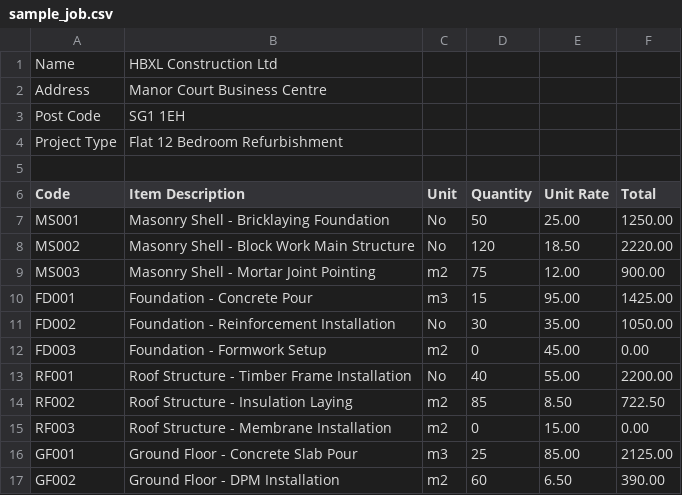
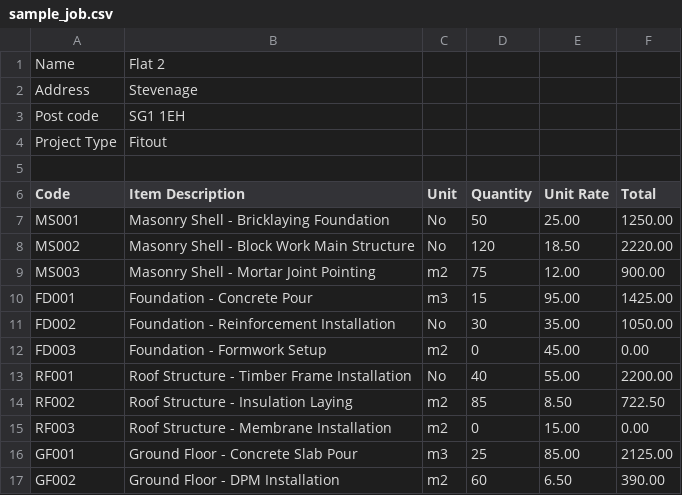
Before and after one commit to rudybnb/Job-Tracker, a CSV file: sample_job.csv, drawn as a sheet.

```diff
--- a/sample_job.csv
+++ b/sample_job.csv
@@ -1,5 +1,5 @@
-Name,HBXL Construction Ltd
-Address,Manor Court Business Centre
-Post Code,SG1 1EH
-Project Type,Flat 12 Bedroom Refurbishment
+Name,Flat 2
+Address,Stevenage
+Post code,SG1 1EH
+Project Type,Fitout
 
```
Also changed, not shown: 2 other files.
